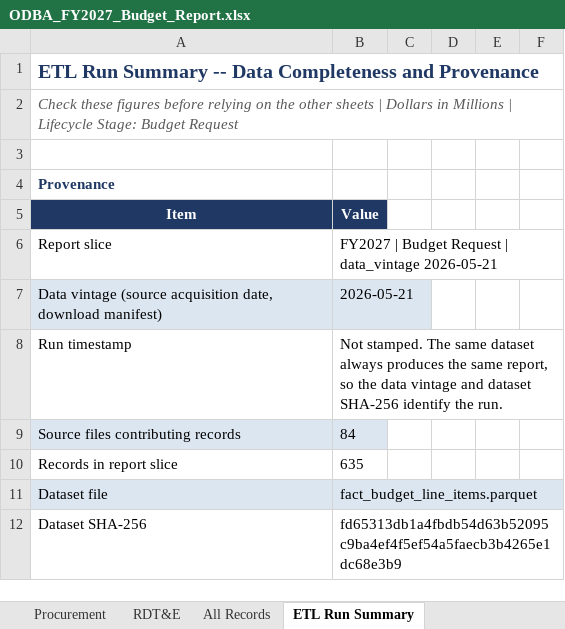
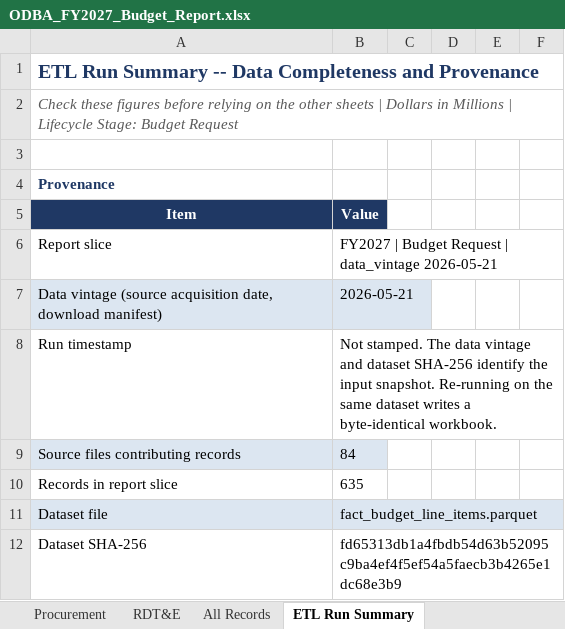
Before and after one commit to pcwebster/ODBA, an Excel workbook: output/ODBA_FY2027_Budget_Report.xlsx, sheet ETL Run Summary, drawn as a sheet; only a part is shown; values as stored, in another font and other column widths than the file's, no borders; the diff names each change by its address in the sheet, - before the commit and + after, or states it on an @@ line.

```diff
--- a/output/ODBA_FY2027_Budget_Report.xlsx (sheet ETL Run Summary)
+++ b/output/ODBA_FY2027_Budget_Report.xlsx (sheet ETL Run Summary)
-B8: …stamped. The same dataset always produces the same report, so the data vintage and dataset SHA-256 identify the run.
+B8: …stamped. The data vintage and dataset SHA-256 identify the input snapshot. Re-running on the same dataset writes a byte-identical workbook.
```
Also changed, not shown: sheet All Records, sheet By Agency, sheet Year-over-Year, 2 other files.
